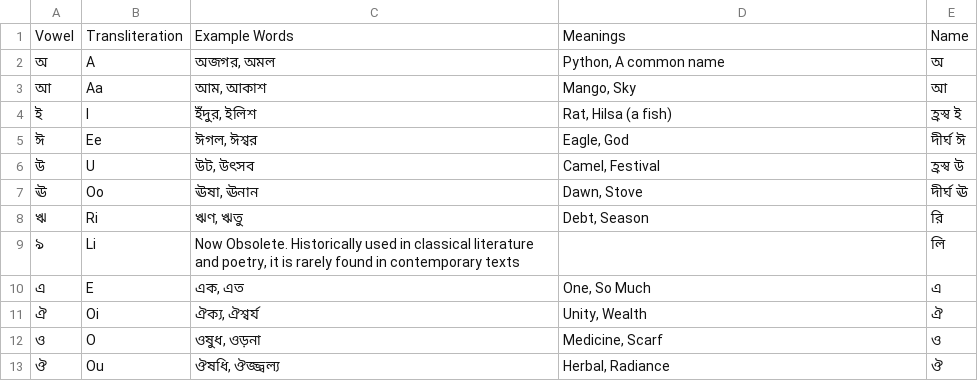
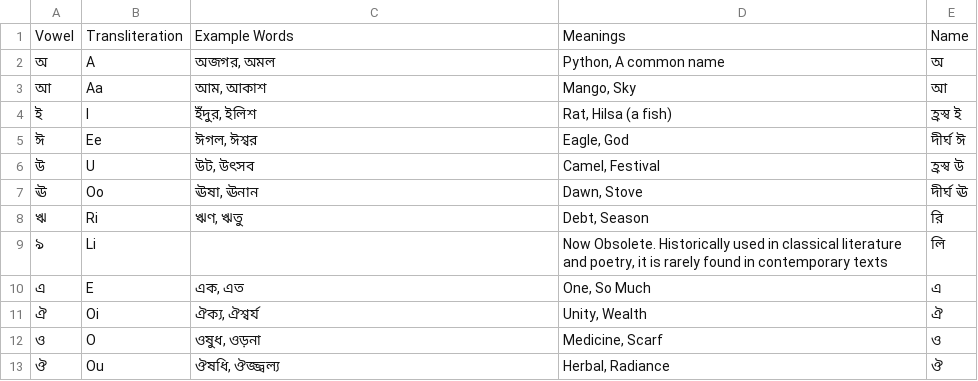
Before and after one commit to ArindamRoyC1/Learn_Bangla, a CSV file: Bangla_Vowels.csv, drawn as a sheet.

```diff
--- a/Bangla_Vowels.csv
+++ b/Bangla_Vowels.csv
@@ -8,3 +8,3 @@ Vowel,Transliteration,Example Words,Meanings,Name
 ঋ,Ri,"ঋণ, ঋতু","Debt, Season",রি
-ঌ,Li,"Now Obsolete. Historically used in classical literature and poetry, it is rarely found in contemporary texts",,লি
+ঌ,Li,"","Now Obsolete. Historically used in classical literature and poetry, it is rarely found in contemporary texts",লি
 এ,E,"এক, এত","One, So Much",এ
```
